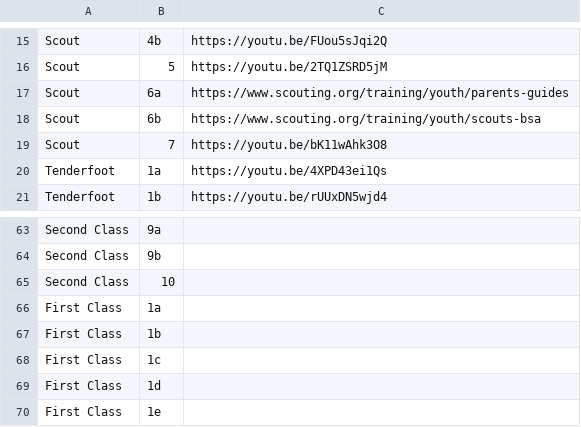
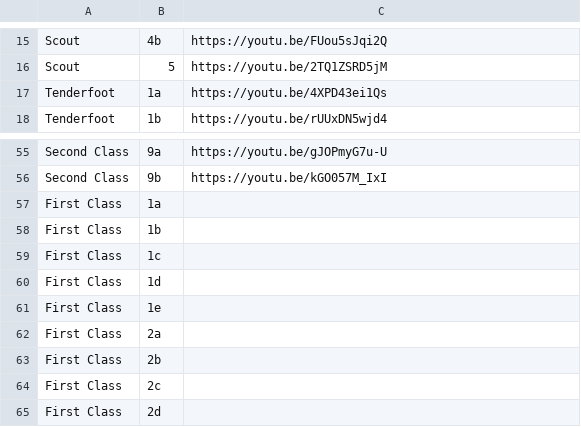
Before and after one commit to ryannicol021/troop690, a CSV file: data/rank-requirements.csv, drawn as a sheet; only a part is shown, gaps mark what is left out; the shorter side is filled out with more unchanged rows; removed rows and columns are numbered as before the commit, all else as after; the diff covers the shown part only; the diff names each change by its address in the sheet, - before the commit and + after, or states it on an @@ line.

```diff
--- a/data/rank-requirements.csv
+++ b/data/rank-requirements.csv
-row 17: Scout | 6a | https://www.scouting.org/training/youth/parents-guides
-row 18: Scout | 6b | https://www.scouting.org/training/youth/scouts-bsa
-row 19: Scout | 7 | https://youtu.be/bK11wAhk3O8
-C55: (empty)
+C55: https://youtu.be/gJOPmyG7u-U
-C56: (empty)
+C56: https://youtu.be/kGO057M_IxI
-row 65: Second Class | 10
```
Also changed, not shown: 5 removed rows and 26 edited cells elsewhere in this file.
